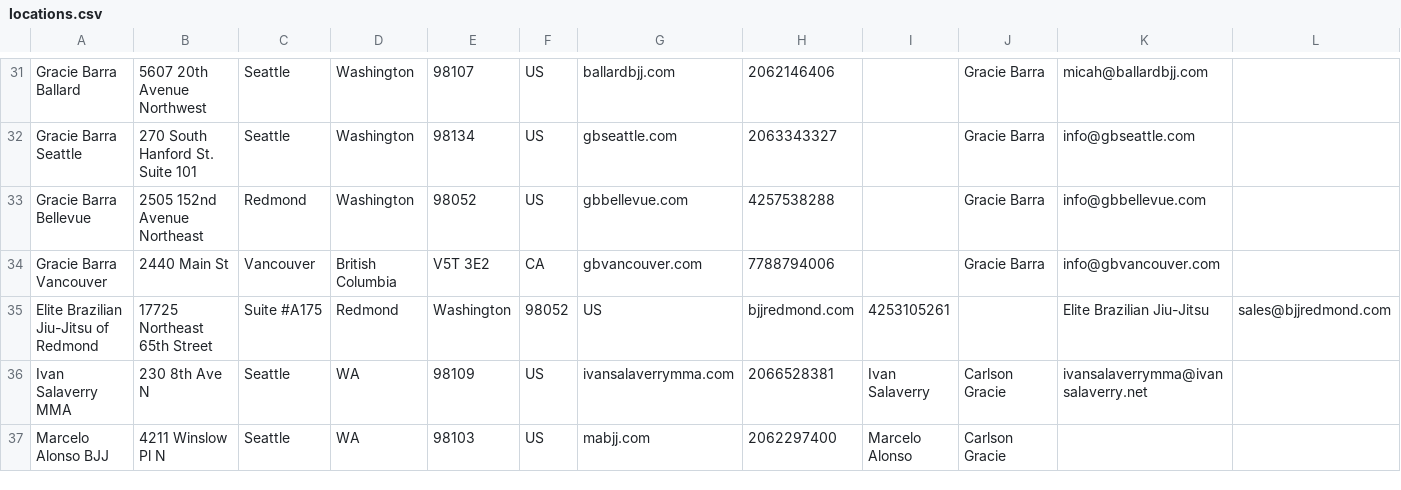
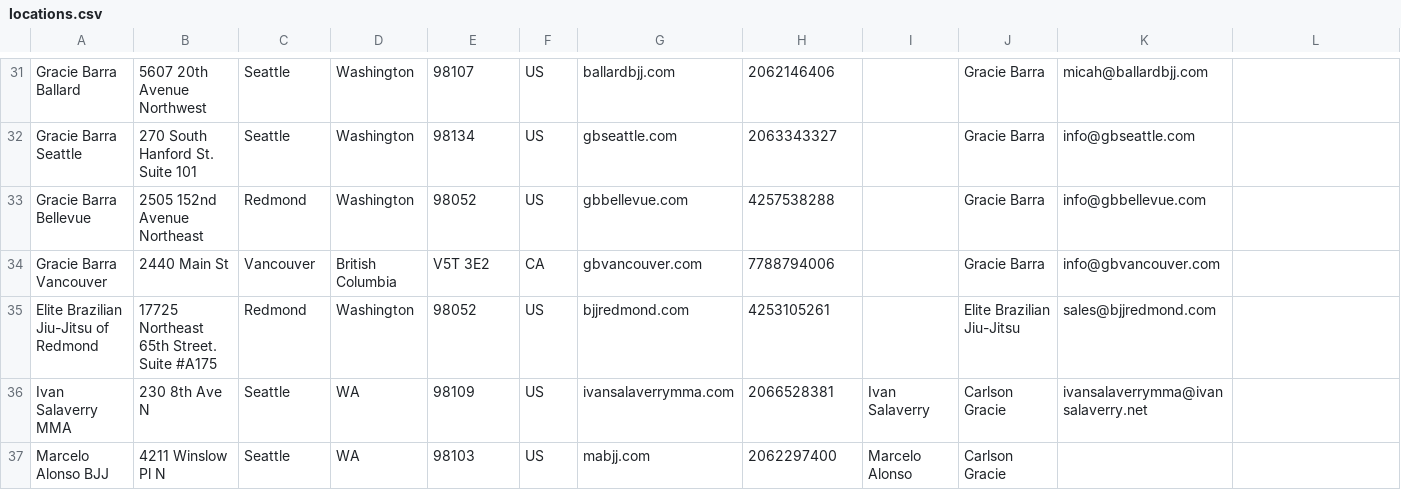
Before and after one commit to evaniainbrooks/bjjmapper, a CSV file: db/locations.csv, drawn as a sheet; only a part is shown, gaps mark what is left out.

Commit message:
Fix broken location seed

```diff
--- a/db/locations.csv
+++ b/db/locations.csv
@@ -34,3 +34,3 @@ Gracie Barra Bellevue,2505 152nd Avenue Northeast,Redmond,Washington,98052,US,gb
 Gracie Barra Vancouver,2440 Main St,Vancouver,British Columbia,V5T 3E2,CA,gbvancouver.com,7788794006,,Gracie Barra,info@gbvancouver.com
-Elite Brazilian Jiu-Jitsu of Redmond,17725 Northeast 65th Street, Suite #A175,Redmond,Washington,98052,US,bjjredmond.com,4253105261,,Elite Brazilian Jiu-Jitsu,sales@bjjredmond.com
+Elite Brazilian Jiu-Jitsu of Redmond, 17725 Northeast 65th Street. Suite #A175,Redmond,Washington,98052,US,bjjredmond.com,4253105261,,Elite Brazilian Jiu-Jitsu,sales@bjjredmond.com
 Ivan Salaverry MMA,230 8th Ave N,Seattle,WA,98109,US,ivansalaverrymma.com,2066528381,Ivan Salaverry,Carlson Gracie,ivansalaverrymma@ivansalaverry.net
```
